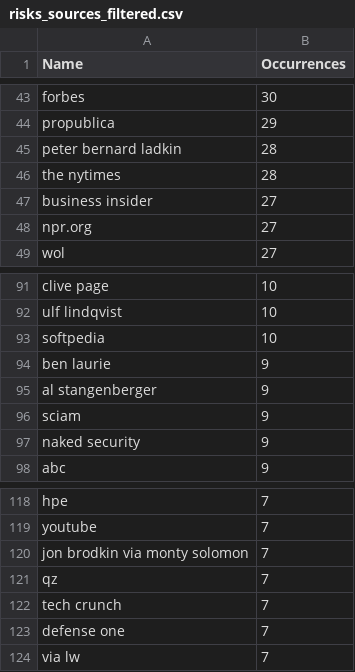
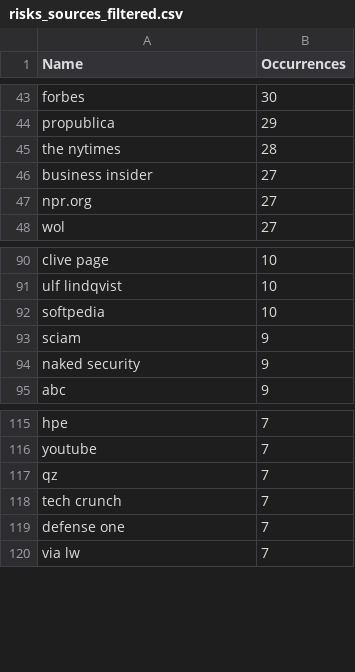
Before and after one commit to PurdueDualityLab/ASE24-FAIL-FailureAnalysisInvestigationWithLLM, a CSV file: risks/risks_sources_filtered.csv, drawn as a sheet; only a part is shown, gaps mark what is left out; the diff names each change by its address in the sheet, - before the commit and + after, or states it on an @@ line.

```diff
--- a/risks/risks_sources_filtered.csv
+++ b/risks/risks_sources_filtered.csv
-row 45: peter bernard ladkin | 28
-row 94: ben laurie | 9
-row 95: al stangenberger | 9
-row 120: jon brodkin via monty solomon | 7
```
Also changed, not shown: risks/risks_sources_filtered_merged.csv, 1 other file.
